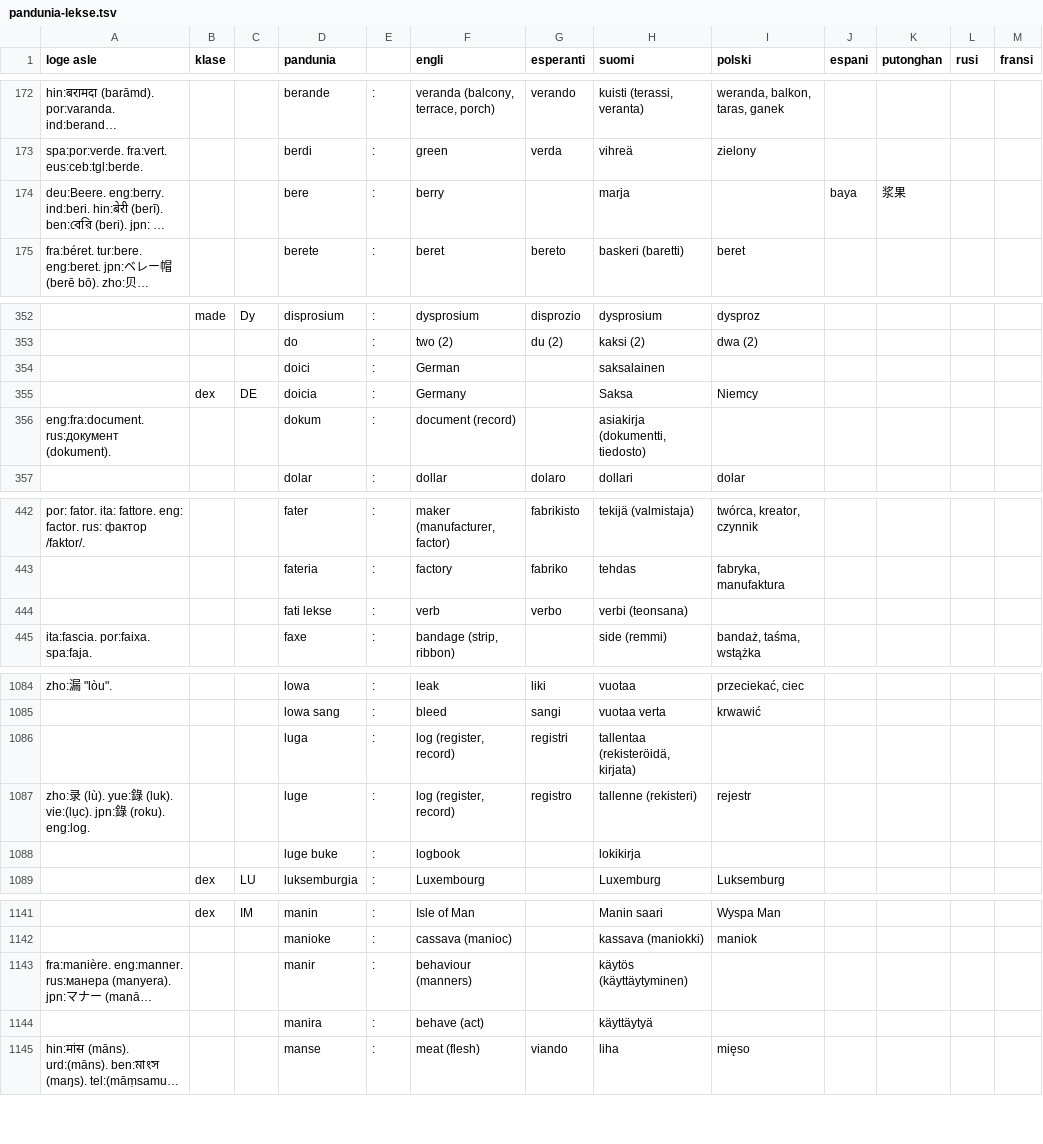
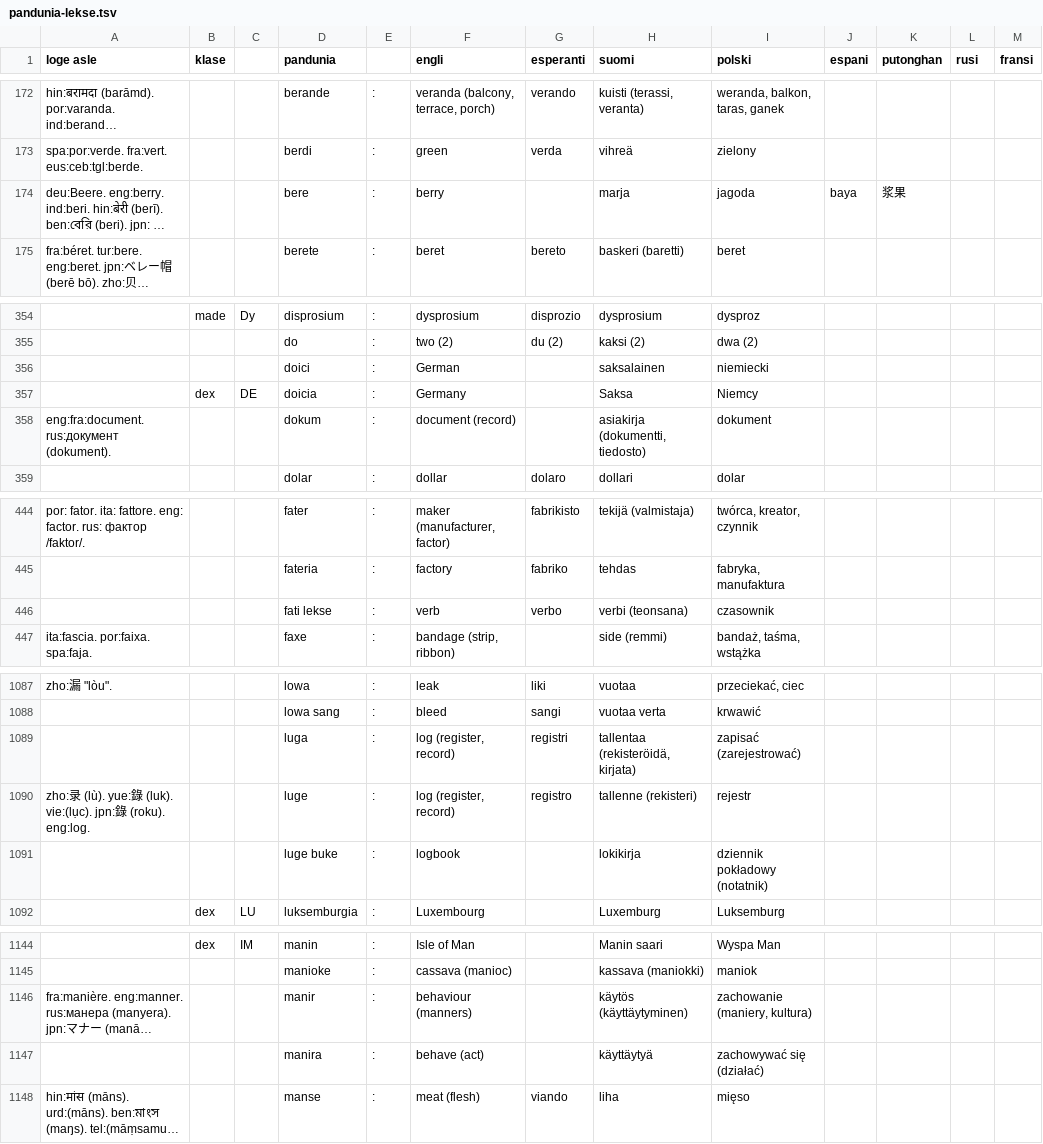
Before and after one commit to ne-alinome/pandunia-da-leksobuke, a TSV file: src/pandunia-lekse.tsv, drawn as a sheet; only a part is shown, gaps mark what is left out; long unchanged cells end in …; addresses are those after the commit; the diff covers the shown part only; the diff names each change by its address in the sheet, - before the commit and + after, or states it on an @@ line.

```diff
--- a/src/pandunia-lekse.tsv
+++ b/src/pandunia-lekse.tsv
-I174 (polski): (empty)
+I174 (polski): jagoda
-I356 (polski): (empty)
+I356 (polski): niemiecki
-I358 (polski): (empty)
+I358 (polski): dokument
-I446 (polski): (empty)
+I446 (polski): czasownik
-I1089 (polski): (empty)
+I1089 (polski): zapisać (zarejestrować)
-I1091 (polski): (empty)
+I1091 (polski): dziennik pokładowy (notatnik)
-I1146 (polski): (empty)
+I1146 (polski): zachowanie (maniery, kultura)
-I1147 (polski): (empty)
+I1147 (polski): zachowywać się (działać)
```
Also changed, not shown: 10 added rows, 3 removed rows and 12 edited cells elsewhere in this file, 1 other file.
